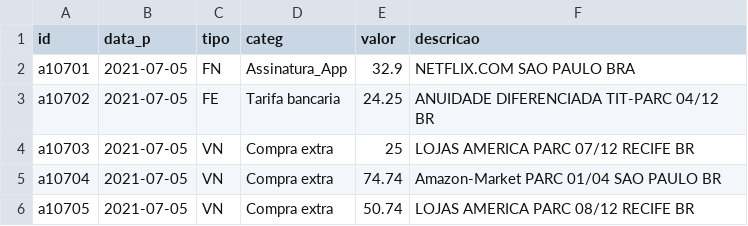
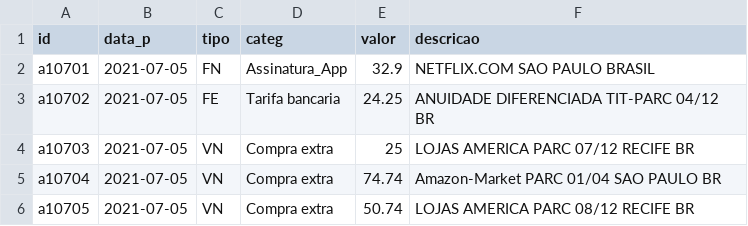
Before and after one commit to fgqfranklin-png/dadosfgq, a CSV file: tDesp.csv, drawn as a sheet; only a part is shown.

Commit message:
Arq atualizado tDesp.csv

```diff
--- a/tDesp.csv
+++ b/tDesp.csv
@@ -1,3 +1,3 @@
 id,data_p,tipo,categ,valor,descricao
-a10701,2021-07-05,FN,Assinatura_App,32.9,NETFLIX.COM SAO PAULO BRA
+a10701,2021-07-05,FN,Assinatura_App,32.9,NETFLIX.COM SAO PAULO BRASIL
 a10702,2021-07-05,FE,Tarifa bancaria,24.25,ANUIDADE DIFERENCIADA TIT-PARC 04/12 BR
```
